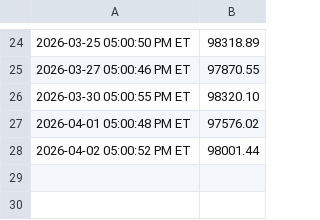
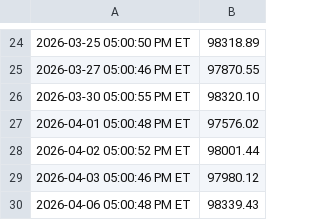
Before and after one commit to justinfarley/trading-dashboard, a CSV file: wealth.csv, drawn as a sheet; only a part is shown, gaps mark what is left out.

```diff
--- a/wealth.csv
+++ b/wealth.csv
@@ -28 +28,3 @@
 2026-04-02 05:00:52 PM ET,98001.44
+2026-04-03 05:00:46 PM ET,97980.12
+2026-04-06 05:00:48 PM ET,98339.43
```
